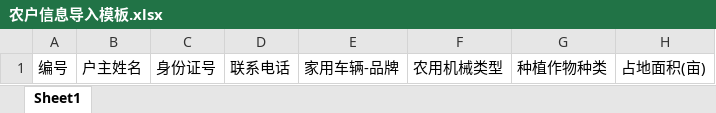
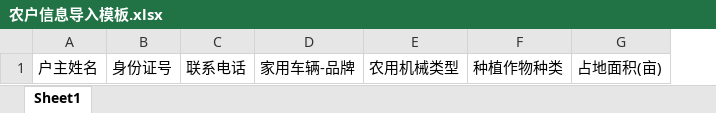
Before and after one commit to vlongzx/vdm, an Excel workbook: VDM/aspose/农户信息导入模板.xlsx, sheet Sheet1, drawn as a sheet; only a part is shown; values as stored, in another font and other column widths than the file's, no borders; the diff names each change by its address in the sheet, - before the commit and + after, or states it on an @@ line.

```diff
--- a/VDM/aspose/农户信息导入模板.xlsx (sheet Sheet1)
+++ b/VDM/aspose/农户信息导入模板.xlsx (sheet Sheet1)
-column A, row 1: 编号
```
Also changed, not shown: VDM/aspose/企业信息导入模板.xlsx, VDM/aspose/旅游信息导入模板.xlsx, 29 other files.
